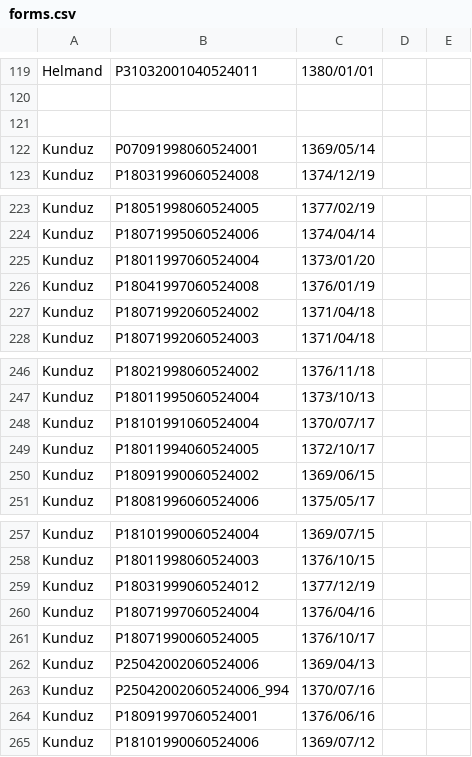
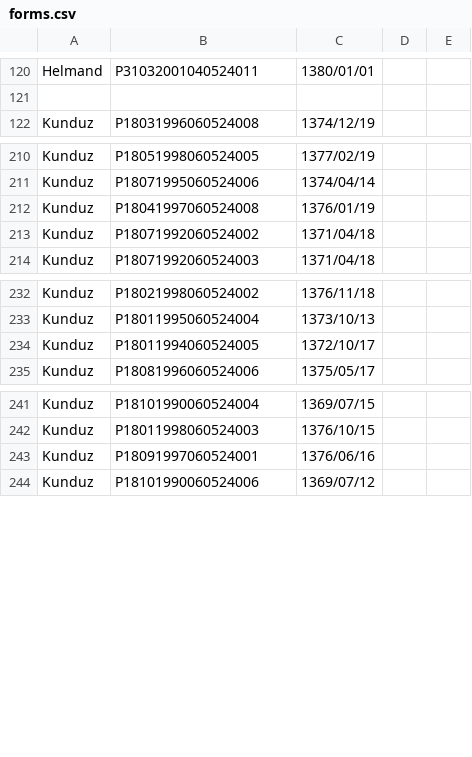
Before and after one commit to MohammadMosaAghaJahanmal/passport-application, a CSV file: WEB_FORM/forms.csv, drawn as a sheet; only a part is shown, gaps mark what is left out; the diff covers the shown part only.

```diff
--- a/WEB_FORM/forms.csv
+++ b/WEB_FORM/forms.csv
@@ -120,4 +121,2 @@ Helmand,P31032001040524011,1380/01/01
 
-
-Kunduz,P07091998060524001,1369/05/14
 Kunduz,P18031996060524008,1374/12/19
@@ -224,3 +211,2 @@ Kunduz,P18051998060524005,1377/02/19
 Kunduz,P18071995060524006,1374/04/14
-Kunduz,P18011997060524004,1373/01/20
 Kunduz,P18041997060524008,1376/01/19
@@ -247,5 +233,3 @@ Kunduz,P18021998060524002,1376/11/18
 Kunduz,P18011995060524004,1373/10/13
-Kunduz,P18101991060524004,1370/07/17
 Kunduz,P18011994060524005,1372/10/17
-Kunduz,P18091990060524002,1369/06/15
 Kunduz,P18081996060524006,1375/05/17
@@ -258,7 +242,2 @@ Kunduz,P18101990060524004,1369/07/15
 Kunduz,P18011998060524003,1376/10/15
-Kunduz,P18031999060524012,1377/12/19
-Kunduz,P18071997060524004,1376/04/16
-Kunduz,P18071990060524005,1376/10/17
-Kunduz,P25042002060524006,1369/04/13
-Kunduz,P25042002060524006_994,1370/07/16
 Kunduz,P18091997060524001,1376/06/16
```
Also changed, not shown: 1 added row, 12 removed rows and 70 edited cells elsewhere in this file, 3 other files.
